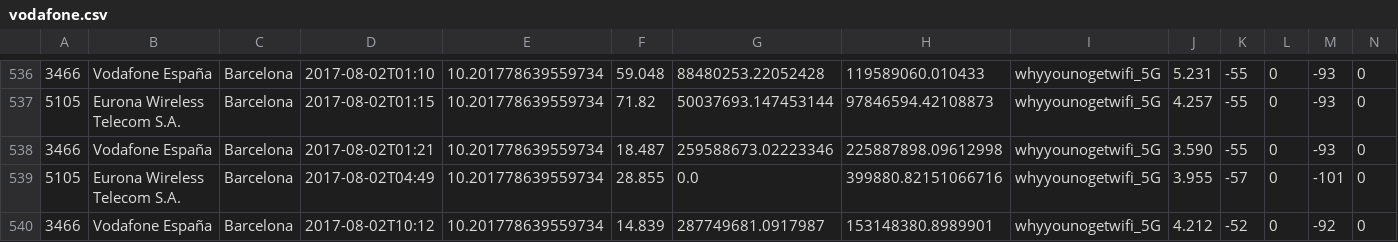
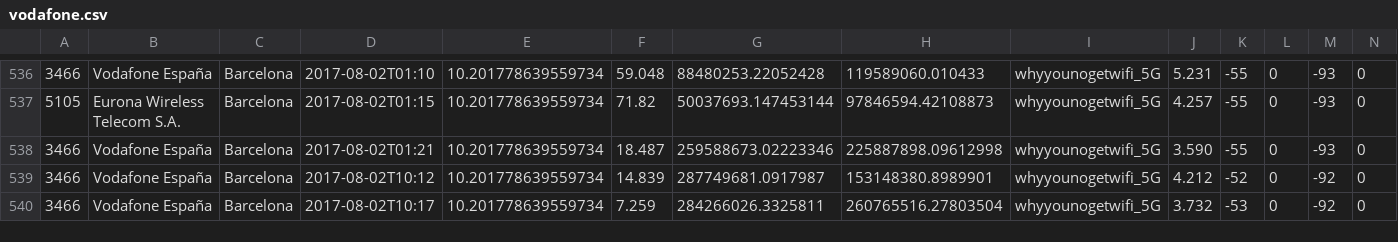
Before and after one commit to kingbuzzman/vodafone_annoy, a CSV file: vodafone.csv, drawn as a sheet; only a part is shown, gaps mark what is left out; removed rows and columns are numbered as before the commit, all else as after; rows hold the shown columns only; the diff names each change by its address in the sheet, - before the commit and + after, or states it on an @@ line.

Commit message:
New data 2017-08-02 10:18:11

```diff
--- a/vodafone.csv
+++ b/vodafone.csv
-row 539: 5105 | Eurona Wireless Telecom S.A. | Barcelona | 2017-08-02T04:49 | 10.201778639559734 | 28.855 | 0.0 | 399880.82151066716 | whyyounogetwifi_5G | 3.955 | -57 | 0 | -101 | 0
+row 540: 3466 | Vodafone España | Barcelona | 2017-08-02T10:17 | 10.201778639559734 | 7.259 | 284266026.3325811 | 260765516.27803504 | whyyounogetwifi_5G | 3.732 | -53 | 0 | -92 | 0
```
Also changed, not shown: 1 other file.
